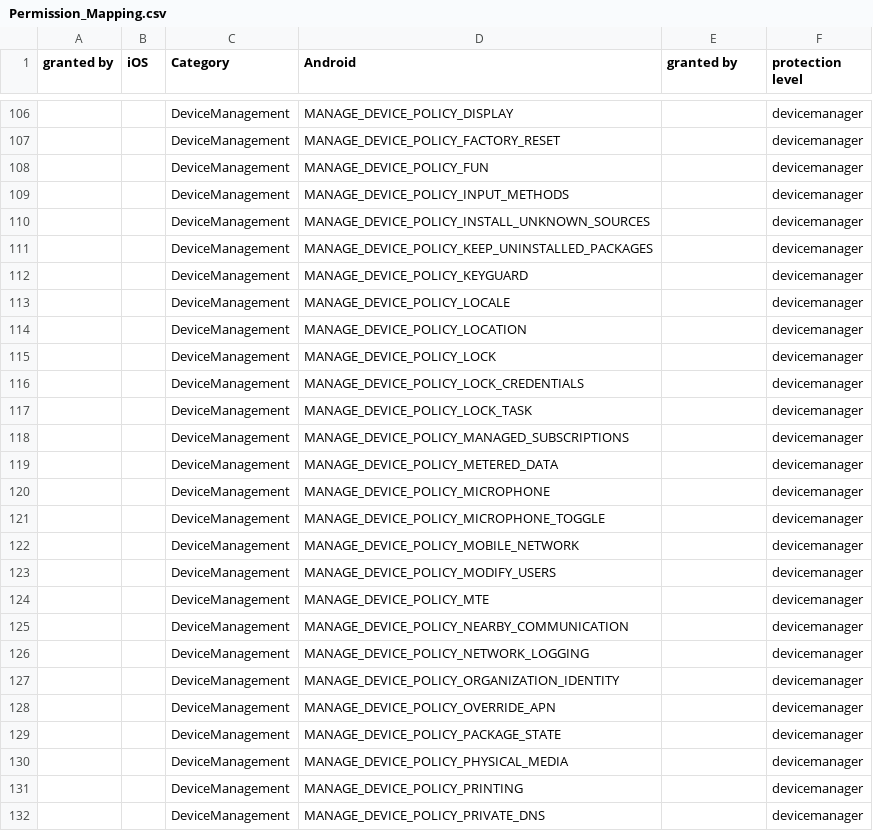
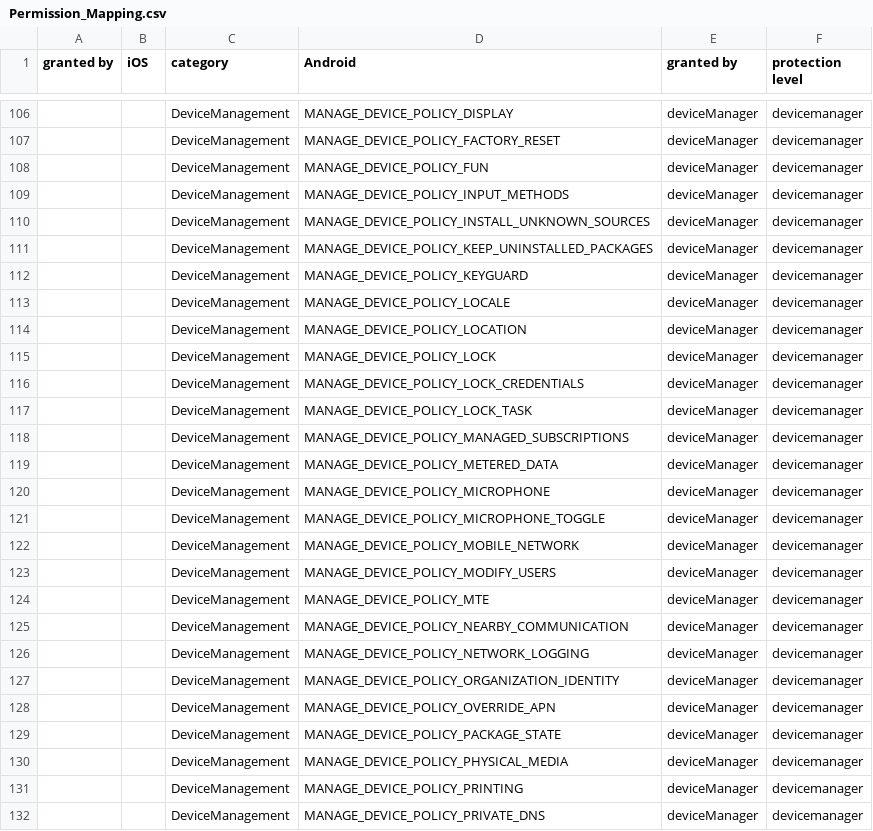
Before and after one commit to SecPriv/PermiOSAn, a CSV file: permission-mapping/jaccard_similarity/Permission_Mapping.csv, drawn as a sheet; only a part is shown, gaps mark what is left out; the diff covers the shown part only; the diff names each change by its address in the sheet, - before the commit and + after, or states it on an @@ line.

```diff
--- a/permission-mapping/jaccard_similarity/Permission_Mapping.csv
+++ b/permission-mapping/jaccard_similarity/Permission_Mapping.csv
-C1: Category
+C1: category
-E106:E132 (granted by): (empty)
+E106:E132 (granted by): deviceManager
```
Also changed, not shown: 60 edited cells elsewhere in this file, permission-mapping/jaccard_similarity/granting_comparison_by_category.csv, permission-mapping/jaccard_similarity/most_divergent_categories.csv, 1 other file.
